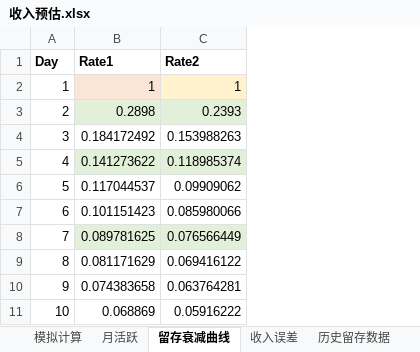
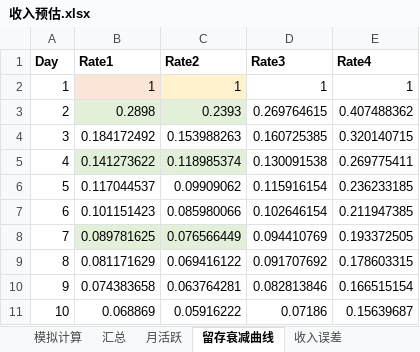
Before and after one commit to JakeYu1212/Notes, an Excel workbook: 收入-DAU预估模型/收入预估.xlsx, sheet 留存衰减曲线, drawn as a sheet; only a part is shown; values as stored, in another font and other column widths than the file's, no borders; the diff names each change by its address in the sheet, - before the commit and + after, or states it on an @@ line.

```diff
--- a/收入-DAU预估模型/收入预估.xlsx (sheet 留存衰减曲线)
+++ b/收入-DAU预估模型/收入预估.xlsx (sheet 留存衰减曲线)
+sheet tab: 汇总
+column D (Rate3), rows 2-11: 1 | 0.269764615 | 0.160725385 | 0.130091538 | 0.115916154 | 0.102646154 | 0.094410769 | 0.091707692 | 0.082813846 | 0.07186
+column E (Rate4), rows 2-11: 1 | 0.407488362 | 0.320140715 | 0.269775411 | 0.236233185 | 0.211947385 | 0.193372505 | 0.178603315 | 0.166515154 | 0.15639687
```
Also changed, not shown: sheet 模拟计算, sheet 收入误差, charts or pictures, 1 other file.
